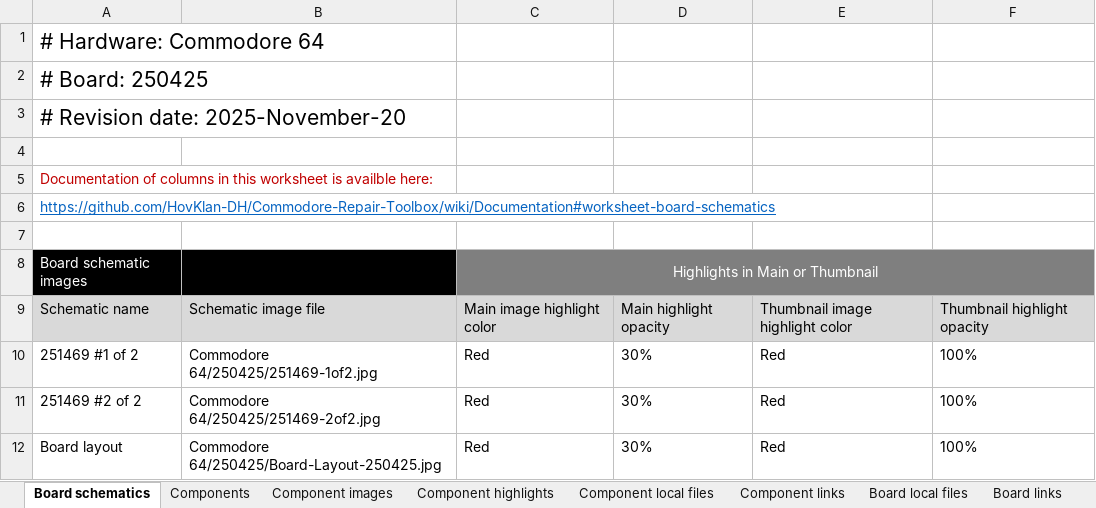
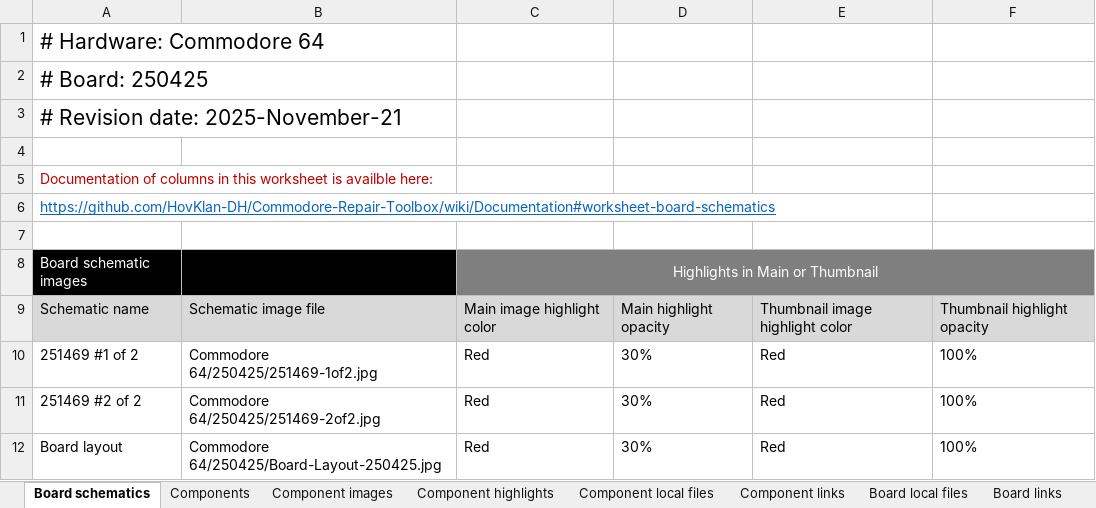
Before and after one commit to HovKlan-DH/Commodore-Repair-Toolbox, an Excel workbook: Data/Commodore 64/250425/Data C64 250425.xlsx, sheet Board schematics, drawn as a sheet; values as stored, in another font and other column widths than the file's, no borders; the diff names each change by its address in the sheet, - before the commit and + after, or states it on an @@ line.

```diff
--- a/Data/Commodore 64/250425/Data C64 250425.xlsx (sheet Board schematics)
+++ b/Data/Commodore 64/250425/Data C64 250425.xlsx (sheet Board schematics)
-A3: # Revision date: 2025-November-20
+A3: # Revision date: 2025-November-21
```
Also changed, not shown: sheet Component images, sheet Credits.
